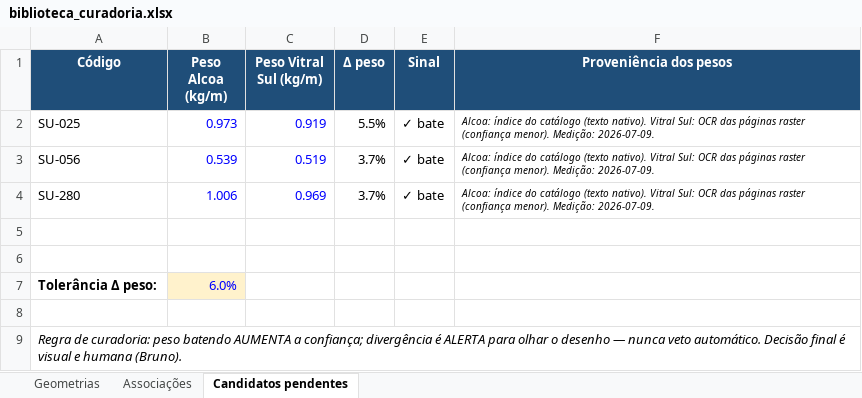
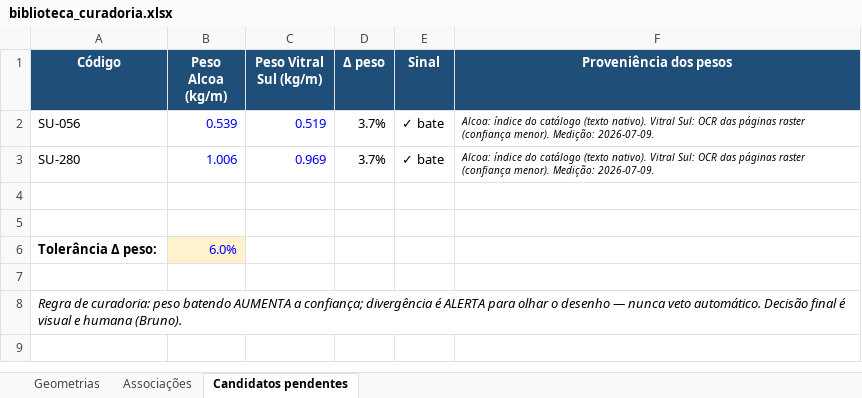
Before and after one commit to brunoarchviz/esquadriacore, an Excel workbook: curadoria/biblioteca_curadoria.xlsx, sheet Candidatos pendentes, drawn as a sheet; values as stored, in another font and other column widths than the file's, no borders; the diff names each change by its address in the sheet, - before the commit and + after, or states it on an @@ line.

```diff
--- a/curadoria/biblioteca_curadoria.xlsx (sheet Candidatos pendentes)
+++ b/curadoria/biblioteca_curadoria.xlsx (sheet Candidatos pendentes)
-row 2: SU-025 | 0.973 | 0.919 | 5.5% | ✓ bate | Alcoa: índice do catálogo (texto nativo). Vitral Sul: OCR das páginas raster (confiança menor). Medição: 2026-07-09.
```
Also changed, not shown: sheet Associações, sheet Geometrias, 2 other files.
